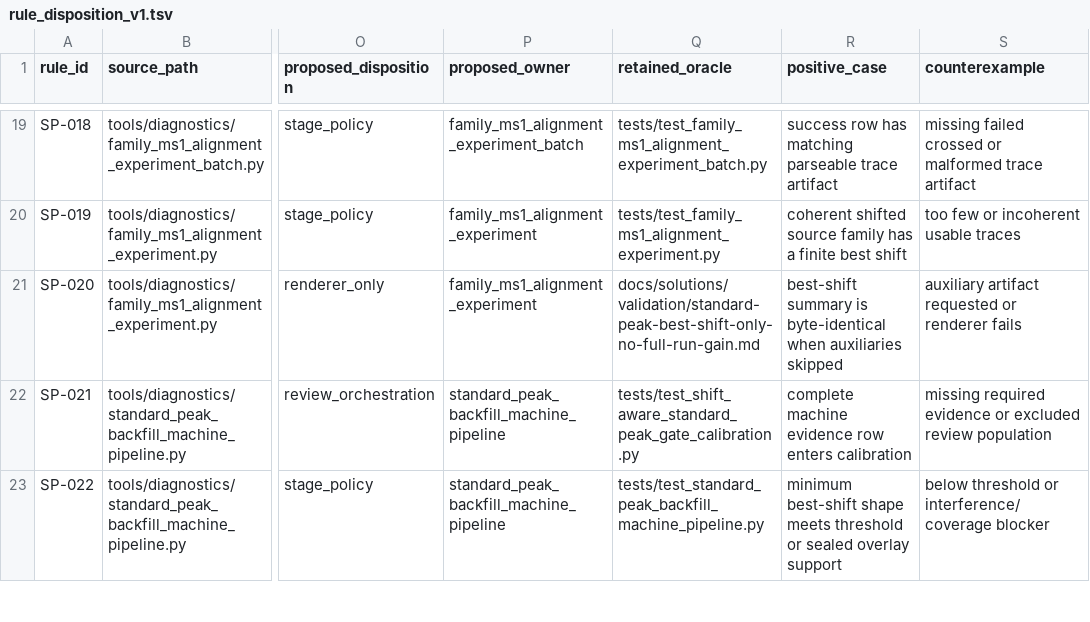
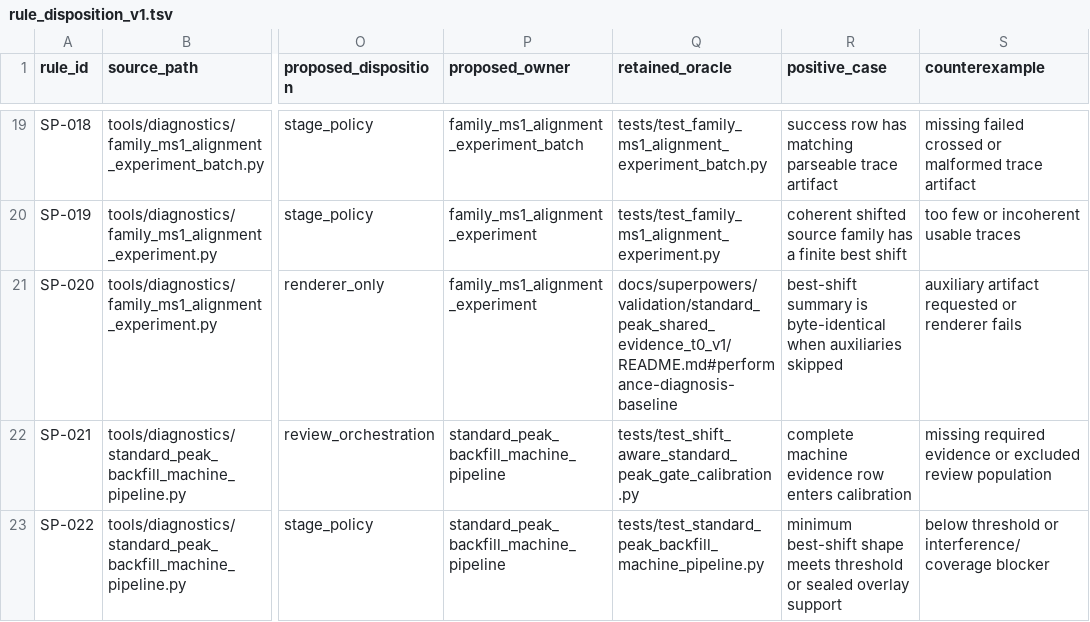
Before and after one commit to bosschen0429/XIC_Extractor, a TSV file: docs/superpowers/validation/standard_peak_shared_evidence_t0_v1/rule_disposition_v1.tsv, drawn as a sheet; only a part is shown, gaps mark what is left out; the diff names each change by its address in the sheet, - before the commit and + after, or states it on an @@ line.

```diff
--- a/docs/superpowers/validation/standard_peak_shared_evidence_t0_v1/rule_disposition_v1.tsv
+++ b/docs/superpowers/validation/standard_peak_shared_evidence_t0_v1/rule_disposition_v1.tsv
-Q21 (retained_oracle): docs/solutions/validation/standard-peak-best-shift-only-no-full-run-gain.md
+Q21 (retained_oracle): docs/superpowers/validation/standard_peak_shared_evidence_t0_v1/README.md#performance-diagnosis-baseline
```
Also changed, not shown: docs/superpowers/validation/standard_peak_shared_evidence_t0_v1/call_cost_baseline_v1.tsv, docs/superpowers/validation/standard_peak_shared_evidence_t0_v1/historical_failure_matrix_v1.tsv, 19 other files.
